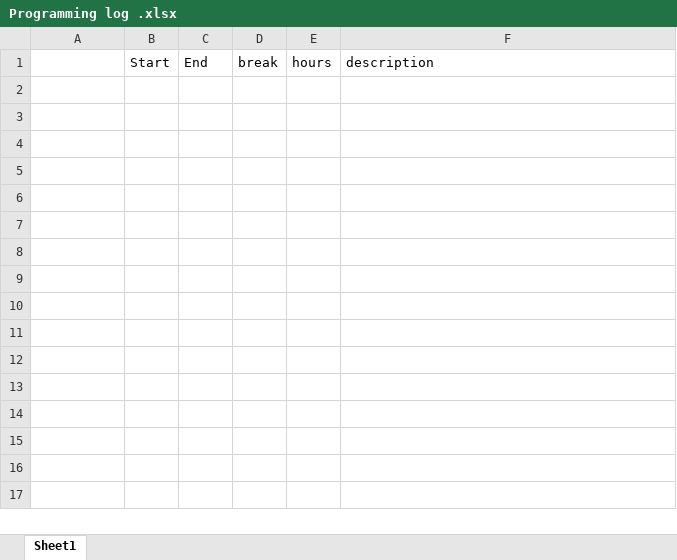
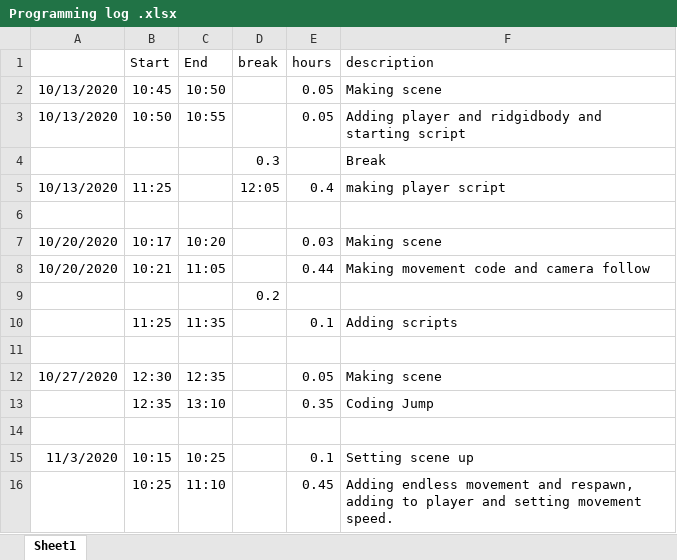
Before and after one commit to JackH999/Journal-Jack-H, an Excel workbook: Programming log .xlsx, sheet Sheet1, drawn as a sheet; values as stored, in another font and other column widths than the file's, no borders; the diff names each change by its address in the sheet, - before the commit and + after, or states it on an @@ line.

Commit message:
Add files via upload

```diff
--- a/Programming log .xlsx (sheet Sheet1)
+++ b/Programming log .xlsx (sheet Sheet1)
+row 2: 10/13/2020 | 10:45 | 10:50 |  | 0.05 | Making scene
+row 3: 10/13/2020 | 10:50 | 10:55 |  | 0.05 | Adding player and ridgidbody and starting script
+row 4:  |  |  | 0.3 |  | Break
+row 5: 10/13/2020 | 11:25 |  | 12:05 | 0.4 | making player script
+row 6: (empty)
+row 7: 10/20/2020 | 10:17 | 10:20 |  | 0.03 | Making scene
+row 8: 10/20/2020 | 10:21 | 11:05 |  | 0.44 | Making movement code and camera follow
+row 9:  |  |  | 0.2
+row 10:  | 11:25 | 11:35 |  | 0.1 | Adding scripts
+row 11: (empty)
+row 12: 10/27/2020 | 12:30 | 12:35 |  | 0.05 | Making scene
+row 13:  | 12:35 | 13:10 |  | 0.35 | Coding Jump
+row 14: (empty)
+row 15: 11/3/2020 | 10:15 | 10:25 |  | 0.1 | Setting scene up
+row 16:  | 10:25 | 11:10 |  | 0.45 | Adding endless movement and respawn, adding to player and setting movement speed.
```
